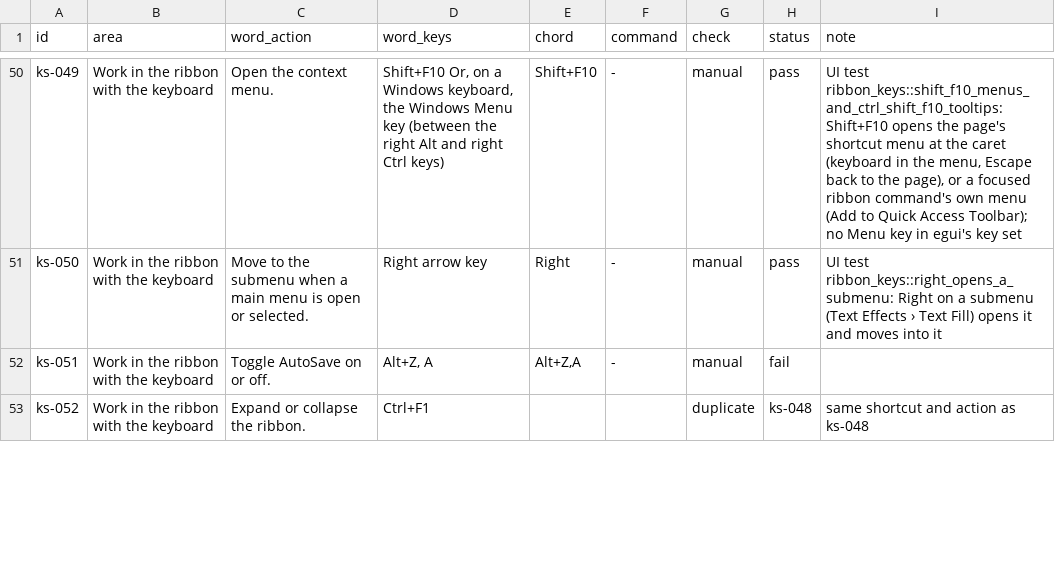
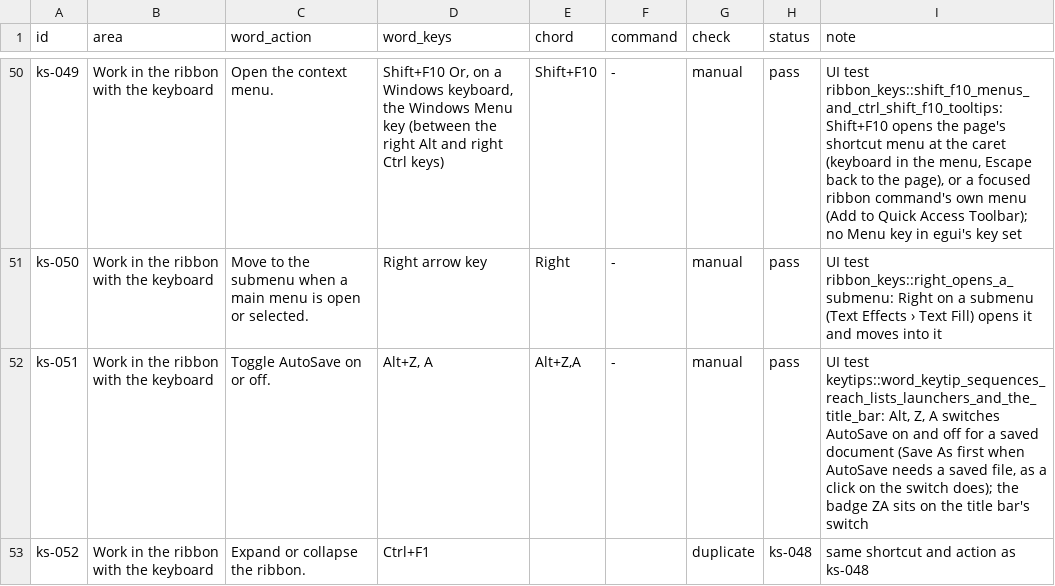
Before and after one commit to chatraweechai/doc4me, a TSV file: docs/readiness/shortcuts.tsv, drawn as a sheet; only a part is shown, gaps mark what is left out; the diff covers the shown part only.

```diff
--- a/docs/readiness/shortcuts.tsv
+++ b/docs/readiness/shortcuts.tsv
@@ -51,3 +51,3 @@ ks-049	Work in the ribbon with the keyboard	Open the context menu.	Shift+F10 Or,
 ks-050	Work in the ribbon with the keyboard	Move to the submenu when a main menu is open or selected.	Right arrow key	Right	-	manual	pass	UI test ribbon_keys::right_opens_a_submenu: Right on a submenu (Text Effects › Text Fill) opens it and moves into it
-ks-051	Work in the ribbon with the keyboard	Toggle AutoSave on or off.	Alt+Z, A	Alt+Z,A	-	manual	fail	
+ks-051	Work in the ribbon with the keyboard	Toggle AutoSave on or off.	Alt+Z, A	Alt+Z,A	-	manual	pass	UI test keytips::word_keytip_sequences_reach_lists_launchers_and_the_title_bar: Alt, Z, A switches AutoSave on and off for a saved document (Save As first when AutoSave needs a saved file, as a click on the switch does); the badge ZA sits on the title bar's switch
 ks-052	Work in the ribbon with the keyboard	Expand or collapse the ribbon.	Ctrl+F1			duplicate	ks-048	same shortcut and action as ks-048
```
Also changed, not shown: 14 edited cells elsewhere in this file, crates/ui-egui/src/i18n/hu.tsv, crates/ui-egui/src/i18n/ru.tsv, 27 other files.
